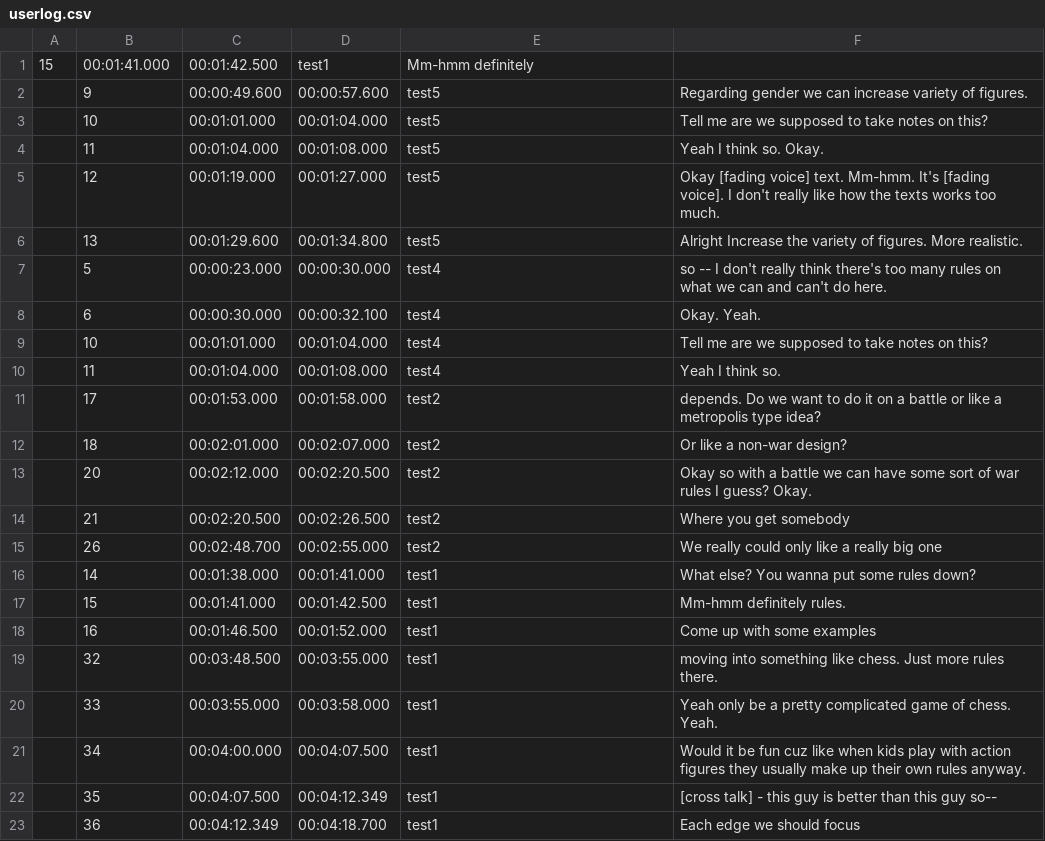
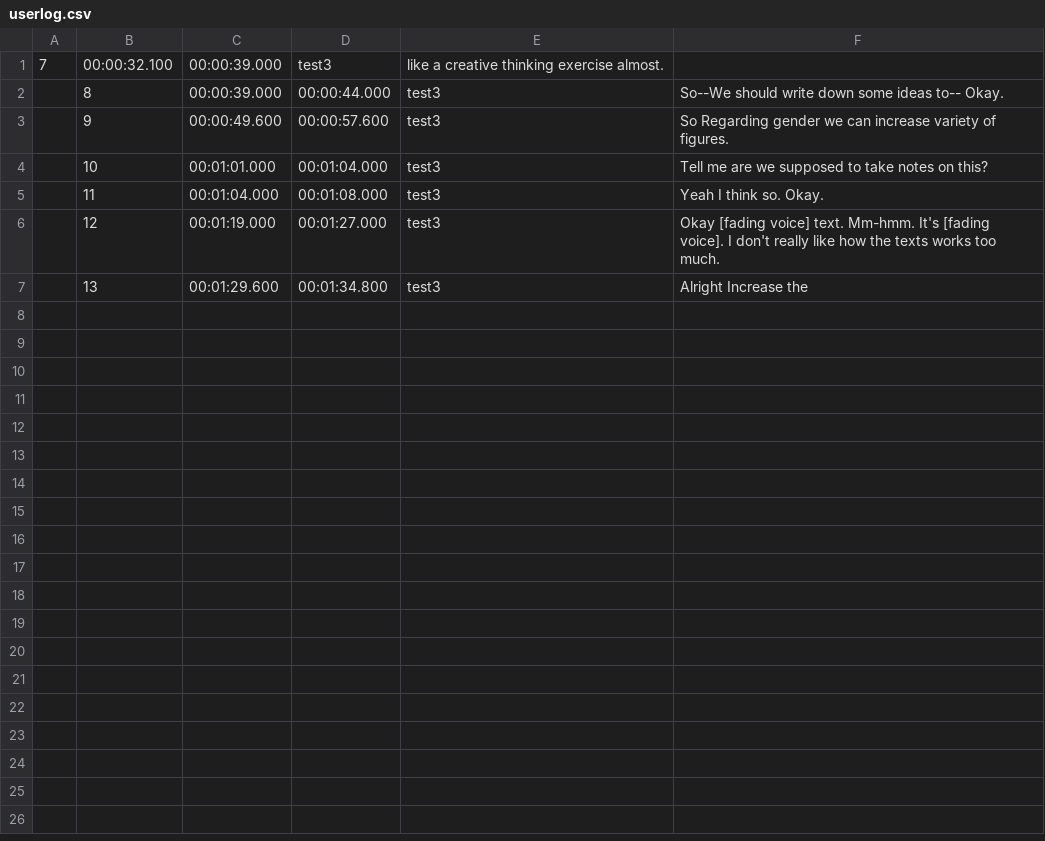
Before and after one commit to senthilchandrasegaran/vizScribe, a CSV file: public/userlog/userlog.csv, drawn as a sheet.

```diff
--- a/public/userlog/userlog.csv
+++ b/public/userlog/userlog.csv
@@ -1,23 +1,7 @@
-15,00:01:41.000, 00:01:42.500,test1, Mm-hmm definitely
-,9,00:00:49.600, 00:00:57.600,test5,Regarding gender we can increase variety of figures.
-,10,00:01:01.000, 00:01:04.000,test5, Tell me are we supposed to take notes on this?
-,11,00:01:04.000, 00:01:08.000,test5, Yeah I think so. Okay.
-,12,00:01:19.000, 00:01:27.000,test5, Okay [fading voice] text. Mm-hmm. It's [fading voice]. I don't really like how the texts works too much.
-,13,00:01:29.600, 00:01:34.800,test5, Alright Increase the variety of figures. More realistic.
-,5,00:00:23.000, 00:00:30.000,test4,so -- I don't really think there's too many rules on what we can and can't do here.
-,6,00:00:30.000, 00:00:32.100,test4, Okay. Yeah.
-,10,00:01:01.000, 00:01:04.000,test4, Tell me are we supposed to take notes on this?
-,11,00:01:04.000, 00:01:08.000,test4, Yeah I think so.
-,17,00:01:53.000, 00:01:58.000,test2,depends. Do we want to do it on a battle or like a metropolis type idea?
-,18,00:02:01.000, 00:02:07.000,test2, Or like a non-war design?
-,20,00:02:12.000, 00:02:20.500,test2, Okay so with a battle we can have some sort of war rules I guess? Okay.
-,21,00:02:20.500, 00:02:26.500,test2, Where you get somebody
-,26,00:02:48.700, 00:02:55.000,test2, We really could only like a really big one
-,14,00:01:38.000, 00:01:41.000,test1,What else? You wanna put some rules down?
-,15,00:01:41.000, 00:01:42.500,test1, Mm-hmm definitely rules.
-,16,00:01:46.500, 00:01:52.000,test1, Come up with some examples
-,32,00:03:48.500, 00:03:55.000,test1,moving into something like chess. Just more rules there.
-,33,00:03:55.000, 00:03:58.000,test1, Yeah only be a pretty complicated game of chess. Yeah.
-,34,00:04:00.000, 00:04:07.500,test1, Would it be fun cuz like when kids play with action figures they usually make up their own rules anyway.
-,35,00:04:07.500, 00:04:12.349,test1, [cross talk] - this guy is better than this guy so--
-,36,00:04:12.349, 00:04:18.700,test1, Each edge we should focus
+7,00:00:32.100, 00:00:39.000,test3,like a creative thinking exercise almost.
+,8,00:00:39.000, 00:00:44.000,test3, So--We should write down some ideas to-- Okay.
+,9,00:00:49.600, 00:00:57.600,test3, So Regarding gender we can increase variety of figures.
+,10,00:01:01.000, 00:01:04.000,test3, Tell me are we supposed to take notes on this?
+,11,00:01:04.000, 00:01:08.000,test3, Yeah I think so. Okay.
+,12,00:01:19.000, 00:01:27.000,test3, Okay [fading voice] text. Mm-hmm. It's [fading voice]. I don't really like how the texts works too much.
+,13,00:01:29.600, 00:01:34.800,test3, Alright Increase the
```
Also changed, not shown: 2 other files.
